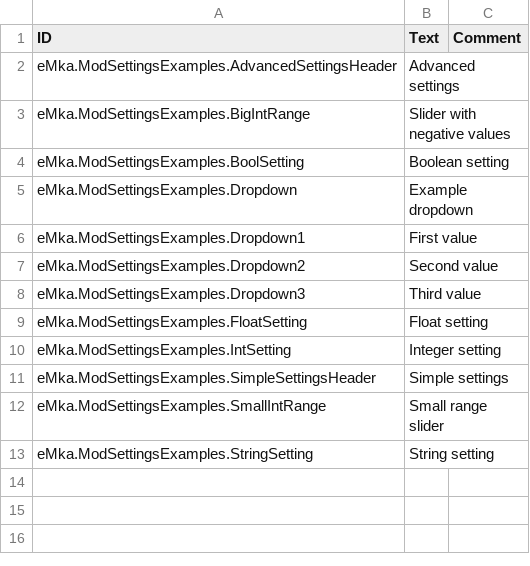
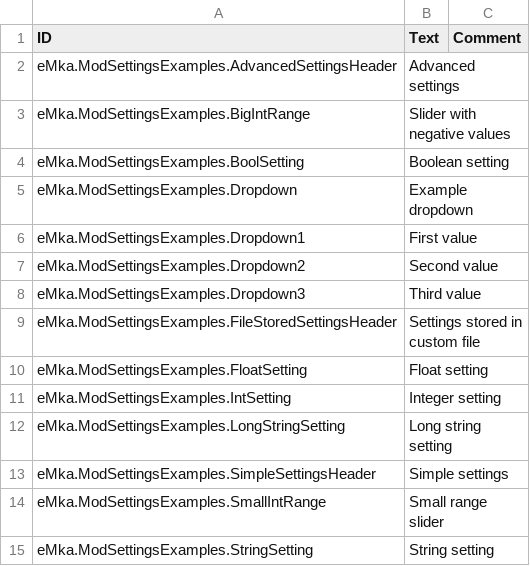
Before and after one commit to tharbad08/timberborn-modding, a CSV file: Assets/Mods/ModSettingsExamples/Data/Localizations/enUS.csv, drawn as a sheet.

Commit message:
Added LongStringModSetting, its UI element and usage example

```diff
--- a/Assets/Mods/ModSettingsExamples/Data/Localizations/enUS.csv
+++ b/Assets/Mods/ModSettingsExamples/Data/Localizations/enUS.csv
@@ -8,4 +8,6 @@ eMka.ModSettingsExamples.Dropdown2,Second value,
 eMka.ModSettingsExamples.Dropdown3,Third value,
+eMka.ModSettingsExamples.FileStoredSettingsHeader,Settings stored in custom file,
 eMka.ModSettingsExamples.FloatSetting,Float setting,
 eMka.ModSettingsExamples.IntSetting,Integer setting,
+eMka.ModSettingsExamples.LongStringSetting,Long string setting,
 eMka.ModSettingsExamples.SimpleSettingsHeader,Simple settings,
```
Also changed, not shown: 17 other files.
